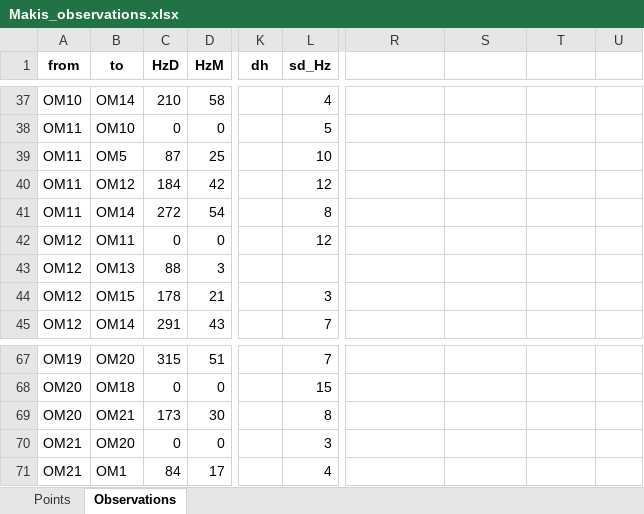
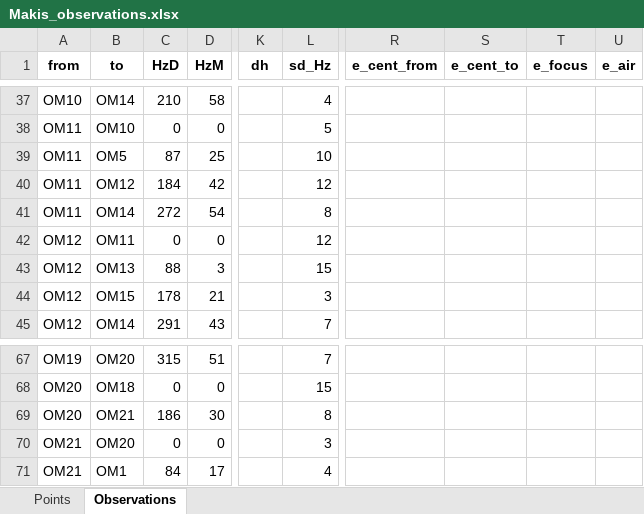
Before and after one commit to pejovic/Surveyor, an Excel workbook: Data/Input/With_observations/Makis/Makis_observations.xlsx, sheet Observations, drawn as a sheet; only a part is shown, gaps mark what is left out; values as stored, in another font and other column widths than the file's, no borders; the diff names each change by its address in the sheet, - before the commit and + after, or states it on an @@ line.

```diff
--- a/Data/Input/With_observations/Makis/Makis_observations.xlsx (sheet Observations)
+++ b/Data/Input/With_observations/Makis/Makis_observations.xlsx (sheet Observations)
-R1: (empty)
+R1: e_cent_from
-S1: (empty)
+S1: e_cent_to
-T1: (empty)
+T1: e_focus
-U1: (empty)
+U1: e_air
-L43 (sd_Hz): (empty)
+L43 (sd_Hz): 15
-C69 (HzD): 173
+C69 (HzD): 186
```
Also changed, not shown: sheet Points, Data/Input/With_observations/Brana/Brana.xlsx, 2 other files.
